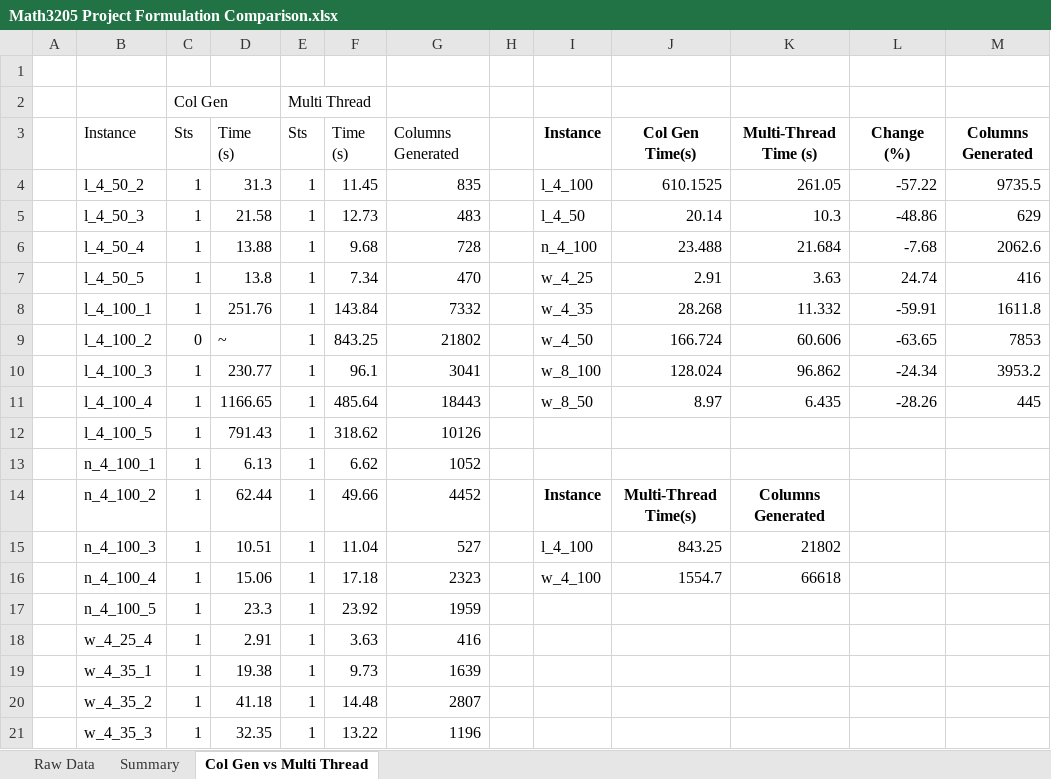
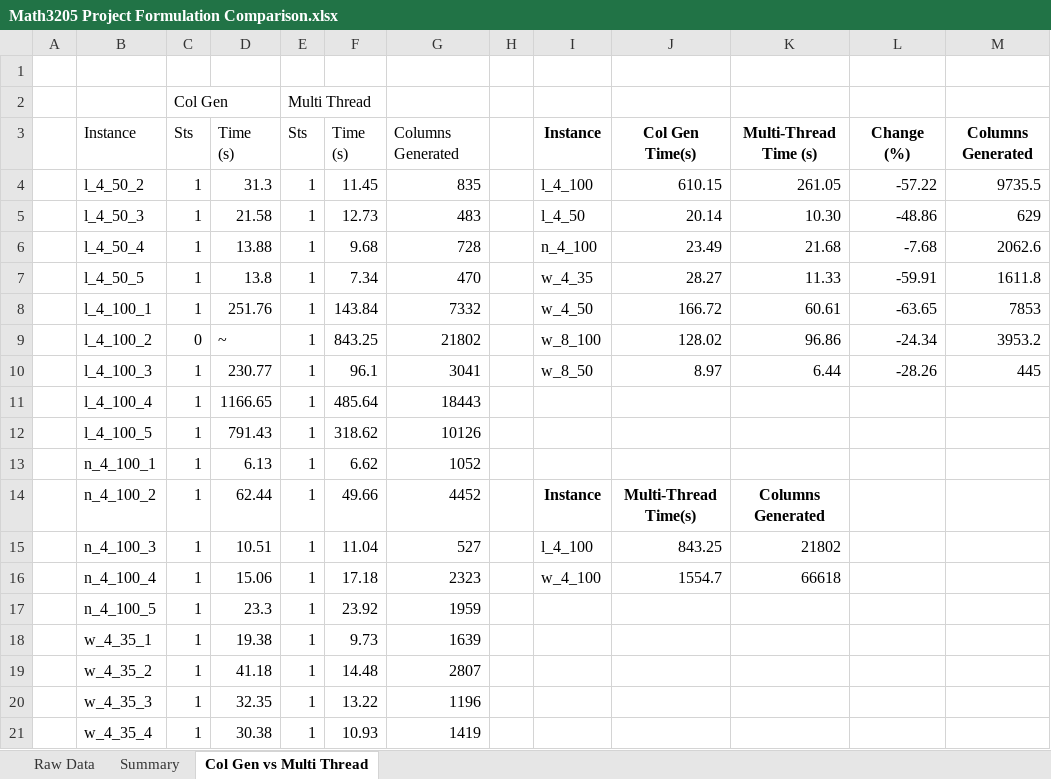
Before and after one commit to Conor-Kik/MATH3205_MPDPTW_Project, an Excel workbook: docs/Math3205 Project Formulation Comparison.xlsx, sheet Col Gen vs Multi Thread, drawn as a sheet; only a part is shown; the shorter side is filled out with more unchanged rows; values as stored, in another font and other column widths than the file's, no borders; the diff names each change by its address in the sheet, - before the commit and + after, or states it on an @@ line.

Commit message:
Tables

```diff
--- a/docs/Math3205 Project Formulation Comparison.xlsx (sheet Col Gen vs Multi Thread)
+++ b/docs/Math3205 Project Formulation Comparison.xlsx (sheet Col Gen vs Multi Thread)
-J4: 610.1525
+J4: 610.15
-K5: 10.3
+K5: 10.30
-J6: 23.488
+J6: 23.49
-K6: 21.684
+K6: 21.68
-I7: w_4_25
+I7: w_4_35
-J7: 2.91
+J7: 28.27
-K7: 3.63
+K7: 11.33
-L7: 24.74
+L7: -59.91
-M7: 416
+M7: 1611.8
-I8: w_4_35
+I8: w_4_50
-J8: 28.268
+J8: 166.72
-K8: 11.332
+K8: 60.61
-L8: -59.91
+L8: -63.65
-M8: 1611.8
+M8: 7853
-I9: w_4_50
+I9: w_8_100
-J9: 166.724
+J9: 128.02
-K9: 60.606
+K9: 96.86
-L9: -63.65
+L9: -24.34
-M9: 7853
+M9: 3953.2
-I10: w_8_100
+I10: w_8_50
-J10: 128.024
+J10: 8.97
-K10: 96.862
+K10: 6.44
-L10: -24.34
+L10: -28.26
-M10: 3953.2
+M10: 445
-I11: w_8_50
+I11: (empty)
-J11: 8.97
+J11: (empty)
-K11: 6.435
+K11: (empty)
-L11: -28.26
+L11: (empty)
-M11: 445
+M11: (empty)
-row 18:  | w_4_25_4 | 1 | 2.91 | 1 | 3.63 | 416
```
